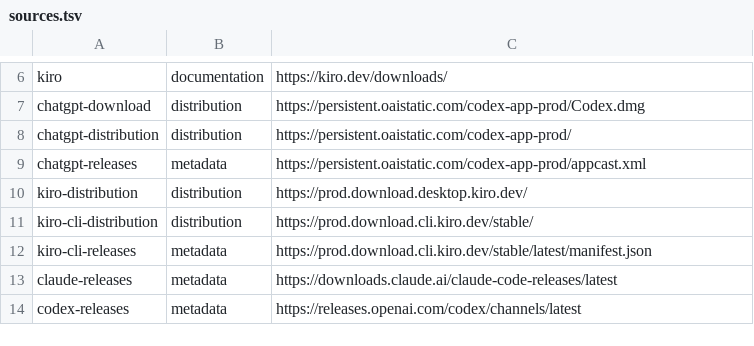
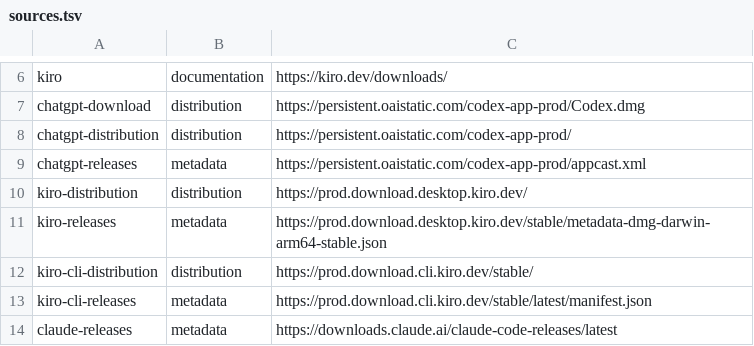
Before and after one commit to 1set/1bite, a TSV file: config/sources.tsv, drawn as a sheet; only a part is shown, gaps mark what is left out; the shorter side is filled out with more unchanged rows; the diff names each change by its address in the sheet, - before the commit and + after, or states it on an @@ line.

Commit message:
fix: follow current vendor release metadata

```diff
--- a/config/sources.tsv
+++ b/config/sources.tsv
+row 11: kiro-releases | metadata | https://prod.download.desktop.kiro.dev/stable/metadata-dmg-darwin-arm64-stable.json
```
Also changed, not shown: 8 other files.
